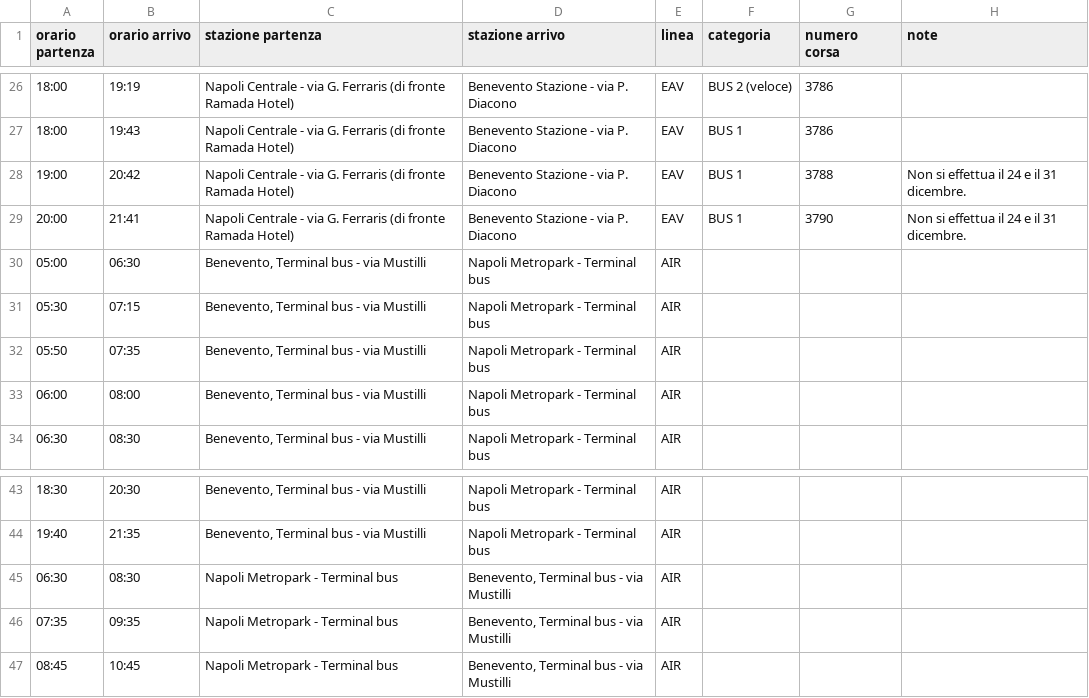
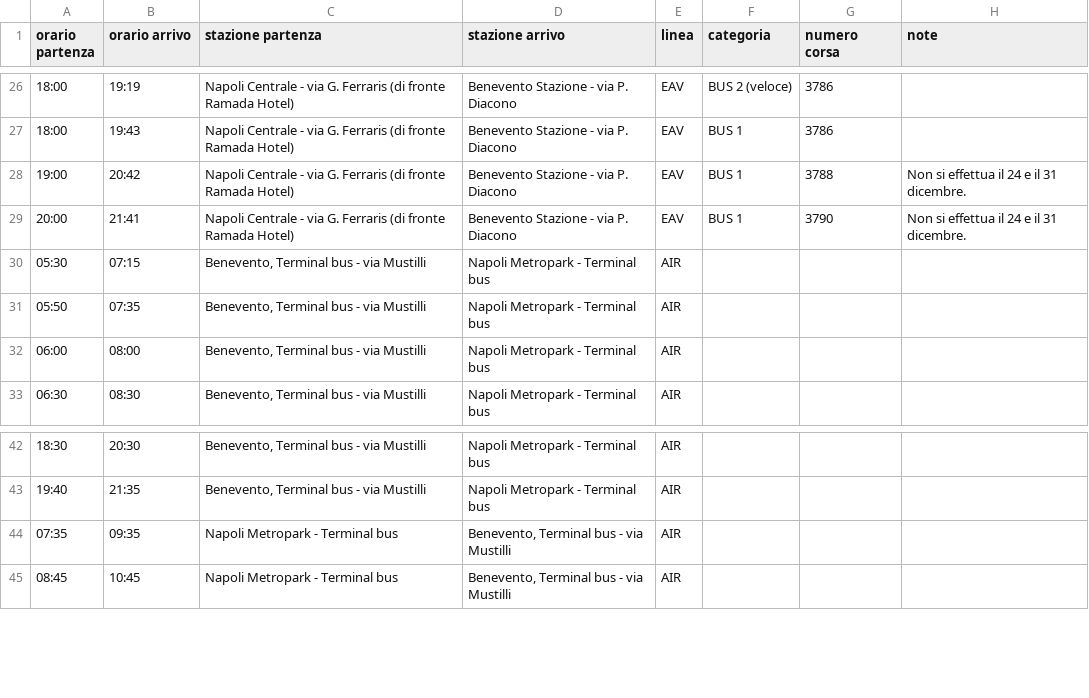
Before and after one commit to viventriglia/bus-na-bn, a CSV file: assets/timetables/orari_eav_air.csv, drawn as a sheet; only a part is shown, gaps mark what is left out.

```diff
--- a/assets/timetables/orari_eav_air.csv
+++ b/assets/timetables/orari_eav_air.csv
@@ -29,3 +29,2 @@ orario partenza;orario arrivo;stazione partenza;stazione arrivo;linea;categoria;
 20:00;21:41;Napoli Centrale - via G. Ferraris (di fronte Ramada Hotel);Benevento Stazione - via P. Diacono;EAV;BUS 1;3790;Non si effettua il 24 e il 31 dicembre.
-05:00;06:30;Benevento, Terminal bus - via Mustilli;Napoli Metropark - Terminal bus;AIR;;;
 05:30;07:15;Benevento, Terminal bus - via Mustilli;Napoli Metropark - Terminal bus;AIR;;;
@@ -44,3 +43,2 @@ orario partenza;orario arrivo;stazione partenza;stazione arrivo;linea;categoria;
 19:40;21:35;Benevento, Terminal bus - via Mustilli;Napoli Metropark - Terminal bus;AIR;;;
-06:30;08:30;Napoli Metropark - Terminal bus;Benevento, Terminal bus - via Mustilli;AIR;;;
 07:35;09:35;Napoli Metropark - Terminal bus;Benevento, Terminal bus - via Mustilli;AIR;;;
```
Also changed, not shown: 3 other files.
